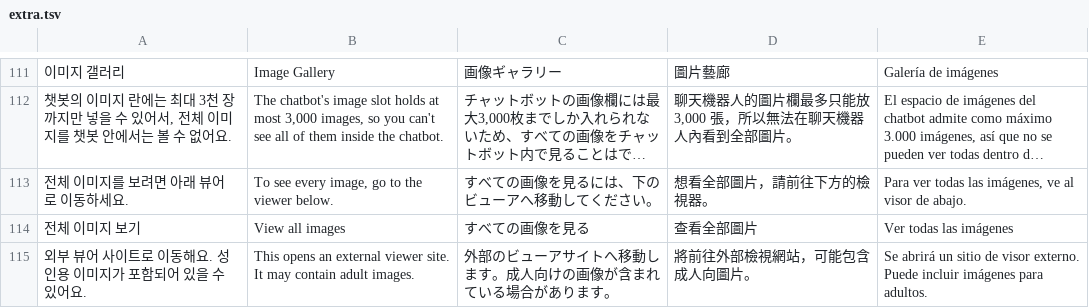
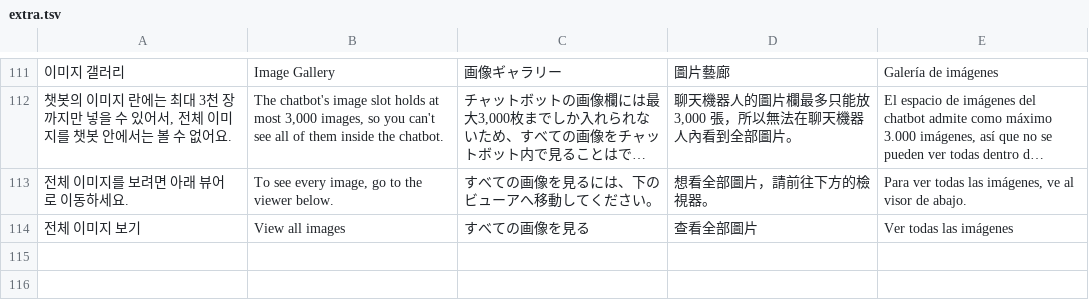
Before and after one commit to mubu1197/mubu1197.github.io, a TSV file: translation/src/extra.tsv, drawn as a sheet; only a part is shown, gaps mark what is left out; long unchanged cells end in …; the diff names each change by its address in the sheet, - before the commit and + after, or states it on an @@ line.

```diff
--- a/translation/src/extra.tsv
+++ b/translation/src/extra.tsv
-row 115: 외부 뷰어 사이트로 이동해요. 성인용 이미지가 포함되어 있을 수 있어요. | This opens an external viewer site. It may contain adult images. | 外部のビューアサイトへ移動します。成人向けの画像が含まれている場合があります。 | 將前往外部檢視網站，可能包含成人向圖片。 | Se abrirá un sitio de visor externo. Puede incluir imágenes para adultos.
```
Also changed, not shown: 5 other files.
